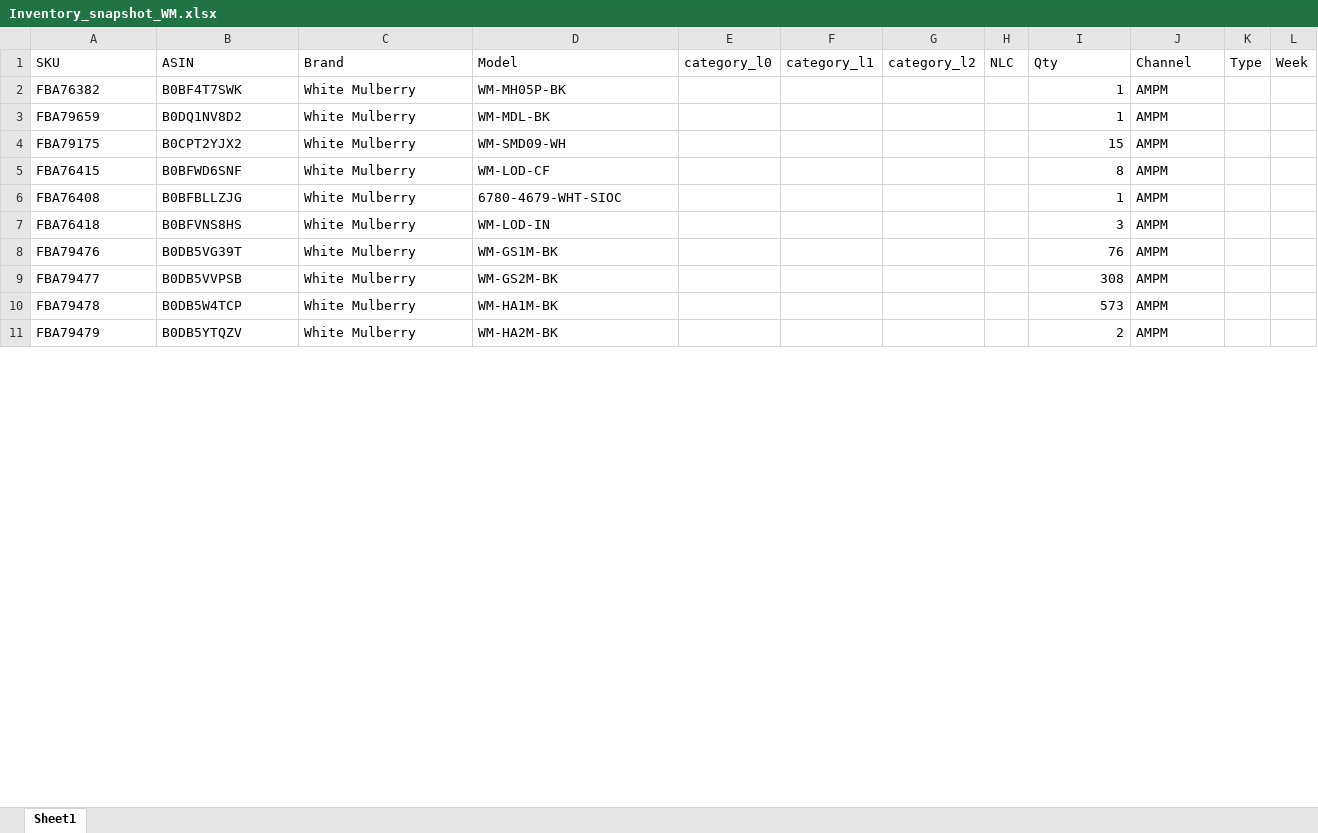
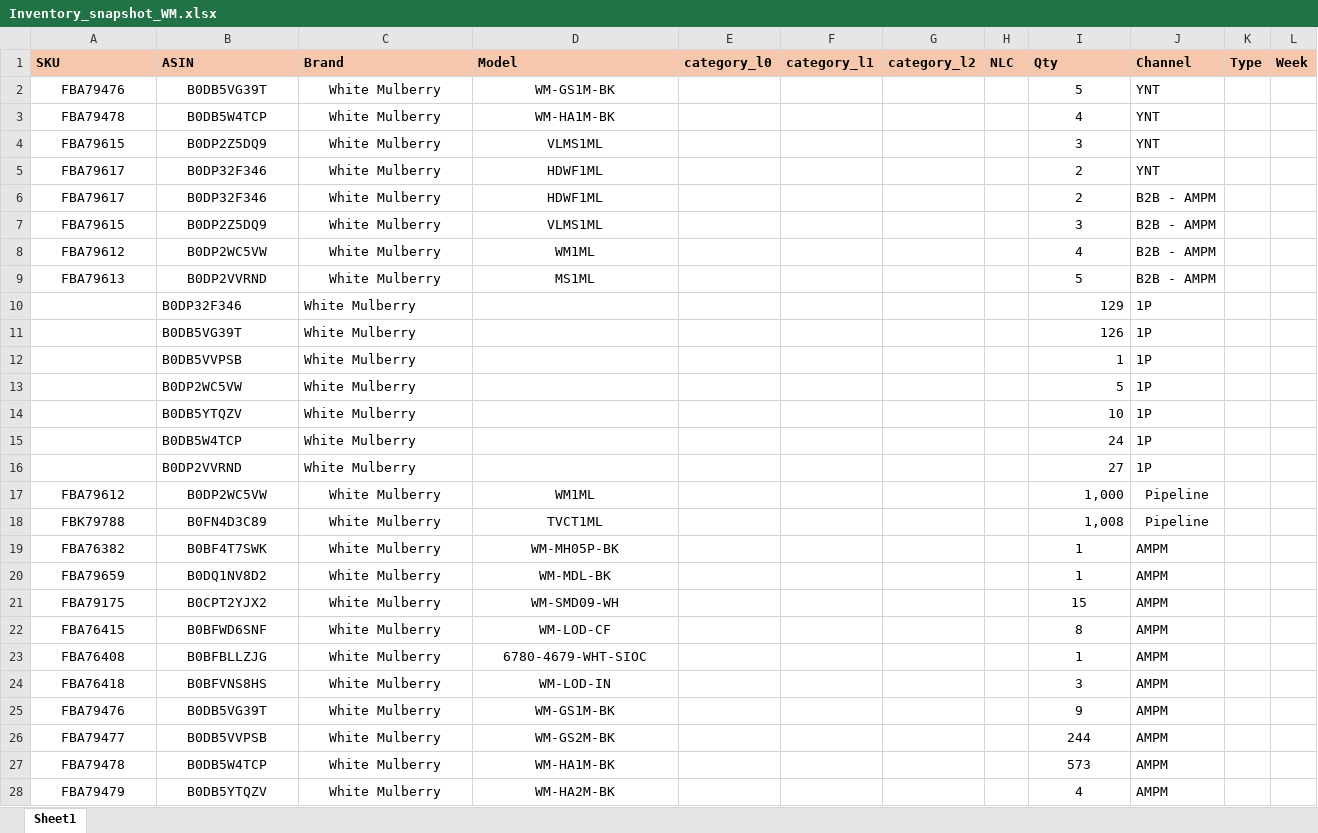
Before and after one commit to nitesh-lang/am-replenishment, an Excel workbook: data/input/Inventory_snapshot_WM.xlsx, sheet Sheet1, drawn as a sheet; only a part is shown; values as stored, in another font and other column widths than the file's, no borders; conditional formats not drawn; addresses are those after the commit; the diff covers the shown part only; the diff names each change by its address in the sheet, - before the commit and + after, or states it on an @@ line.

```diff
--- a/data/input/Inventory_snapshot_WM.xlsx (sheet Sheet1)
+++ b/data/input/Inventory_snapshot_WM.xlsx (sheet Sheet1)
@@ A1:L1 fill: none → #F6C6AD, bold: off → on @@
@@ row 29 moved to row 2: FBA79476 @@
@@ row 30 moved to row 3: FBA79478 @@
@@ row 31 moved to row 4: FBA79615 @@
@@ row 32 moved to row 5: FBA79617 @@
@@ row 25 moved to row 6: FBA79617 @@
@@ row 26 moved to row 7: FBA79615 @@
@@ row 27 moved to row 8: FBA79612 @@
@@ row 28 moved to row 9: FBA79613 @@
+row 10:  | B0DP32F346 | White Mulberry |  |  |  |  |  | 129 | 1P
+row 11:  | B0DB5VG39T | White Mulberry |  |  |  |  |  | 126 | 1P
+row 12:  | B0DB5VVPSB | White Mulberry |  |  |  |  |  | 1 | 1P
+row 13:  | B0DP2WC5VW | White Mulberry |  |  |  |  |  | 5 | 1P
+row 14:  | B0DB5YTQZV | White Mulberry |  |  |  |  |  | 10 | 1P
+row 15:  | B0DB5W4TCP | White Mulberry |  |  |  |  |  | 24 | 1P
+row 16:  | B0DP2VVRND | White Mulberry |  |  |  |  |  | 27 | 1P
+row 17: FBA79612 | B0DP2WC5VW | White Mulberry | WM1ML |  |  |  |  | 1,000 | Pipeline
+row 18: FBK79788 | B0FN4D3C89 | White Mulberry | TVCT1ML |  |  |  |  | 1,008 | Pipeline
-A19:D28 alignment: left
+A19:D28 alignment: center
-I19:I28 alignment: right
+I19:I28 alignment: center
-I25 (Qty): 76
+I25 (Qty): 9
-I26 (Qty): 308
+I26 (Qty): 244
-I28 (Qty): 2
+I28 (Qty): 4
```
Also changed, not shown: 10 removed rows, 7 edited cells and cell formats elsewhere in this sheet, data/input/Inventory_snapshot_audio_array.xlsx, data/input/Inventory_snapshot_tonor.xlsx, 30 other files.
